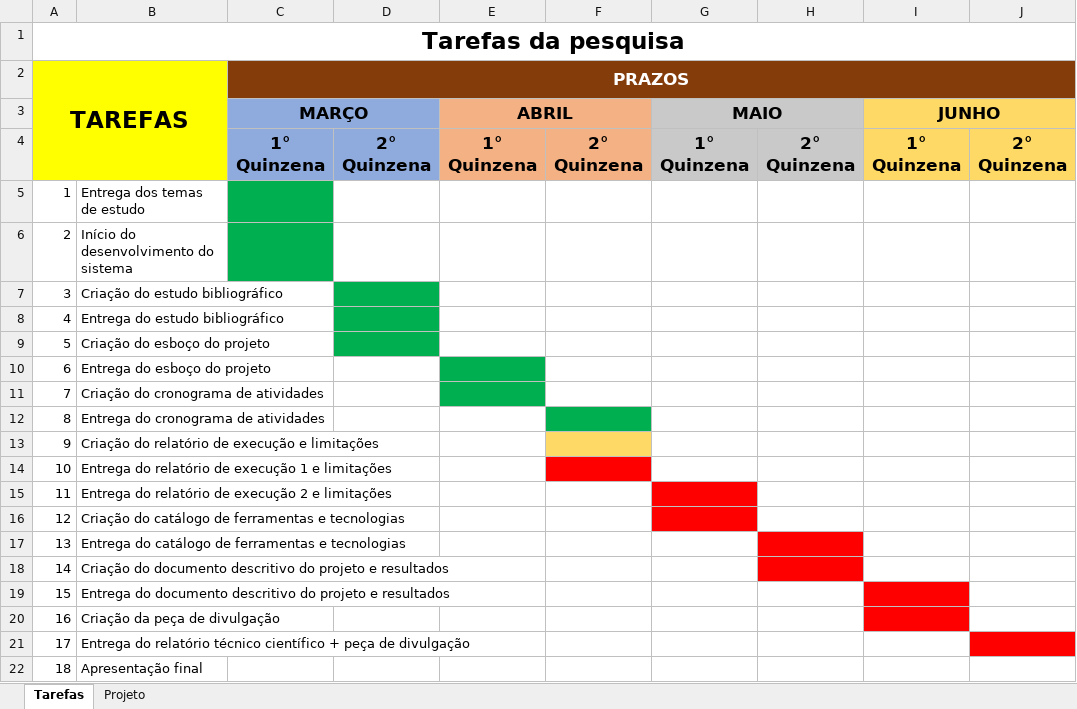
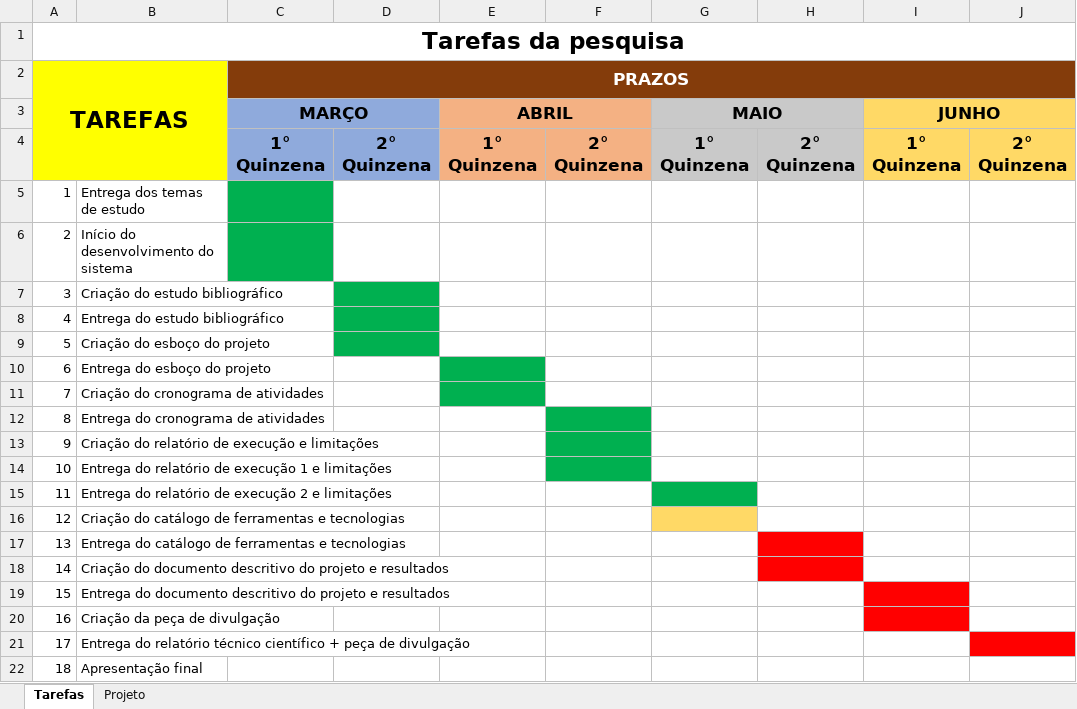
Before and after one commit to jotavital/Controle-de-Despesas, an Excel workbook: docs/cronograma editavel.xlsx, sheet Tarefas, drawn as a sheet; only a part is shown; values as stored, in another font and other column widths than the file's, no borders; the diff names each change by its address in the sheet, - before the commit and + after, or states it on an @@ line.

Commit message:
Update cronograma editavel.xlsx

```diff
--- a/docs/cronograma editavel.xlsx (sheet Tarefas)
+++ b/docs/cronograma editavel.xlsx (sheet Tarefas)
-F13 fill: #FFD966
+F13 fill: #00B050
-F14 fill: #FF0000
+F14 fill: #00B050
-G15 fill: #FF0000
+G15 fill: #00B050
-G16 fill: #FF0000
+G16 fill: #FFD966
```
Also changed, not shown: sheet Projeto.
